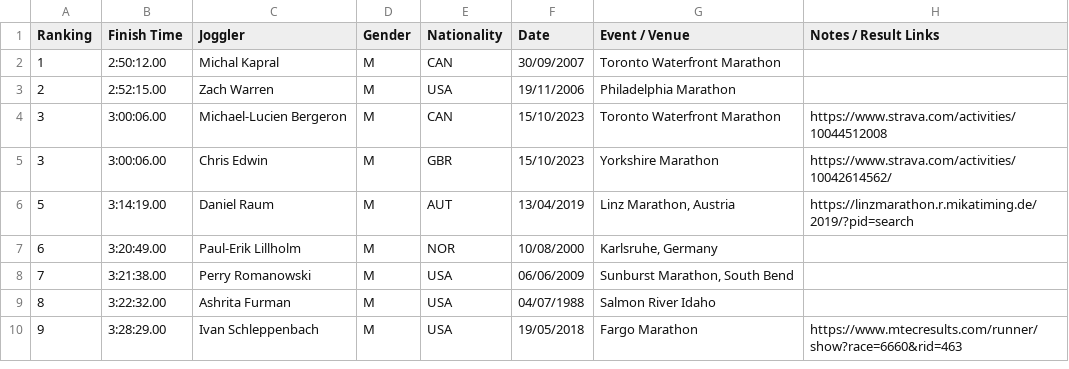
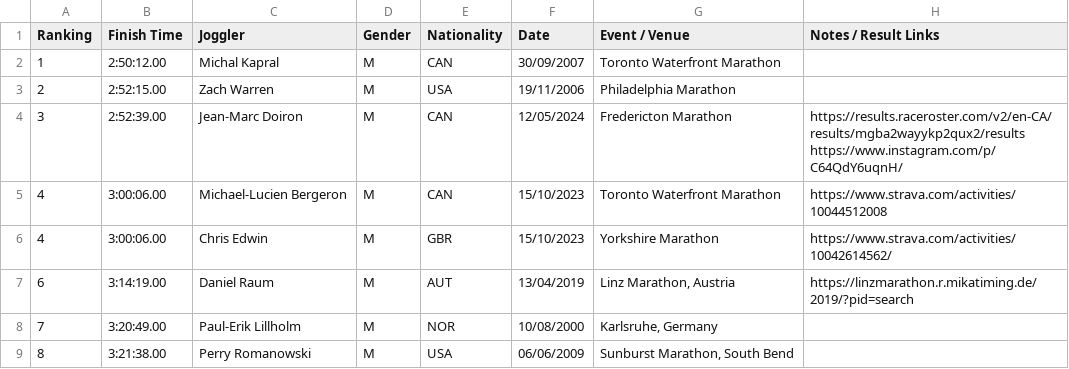
Before and after one commit to joggling-results/results, a CSV file: data/ranking_M_3b_Marathon.csv, drawn as a sheet; only a part is shown; the shorter side is filled out with more unchanged rows; addresses are those after the commit; the diff names each change by its address in the sheet, - before the commit and + after, or states it on an @@ line.

```diff
--- a/data/ranking_M_3b_Marathon.csv
+++ b/data/ranking_M_3b_Marathon.csv
+row 4: 3 | 2:52:39.00 | Jean-Marc Doiron | M | CAN | 12/05/2024 | Fredericton Marathon | https://results.raceroster.com/v2/en-CA/results/mgba2wayykp2qux2/results https://www.instagram.com/p/C64QdY6uqnH/
@@ column A (Ranking) renumbered from row 5 down @@
```
Also changed, not shown: data/giduz_df.csv, data/joggler_pivot.csv, 8 other files.
